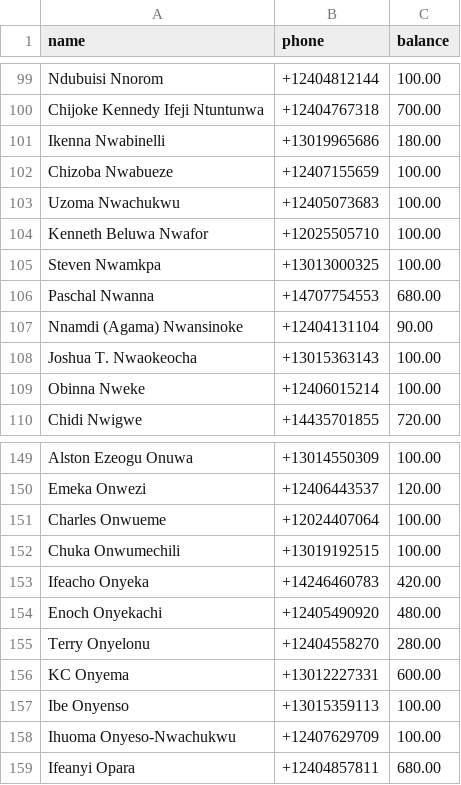
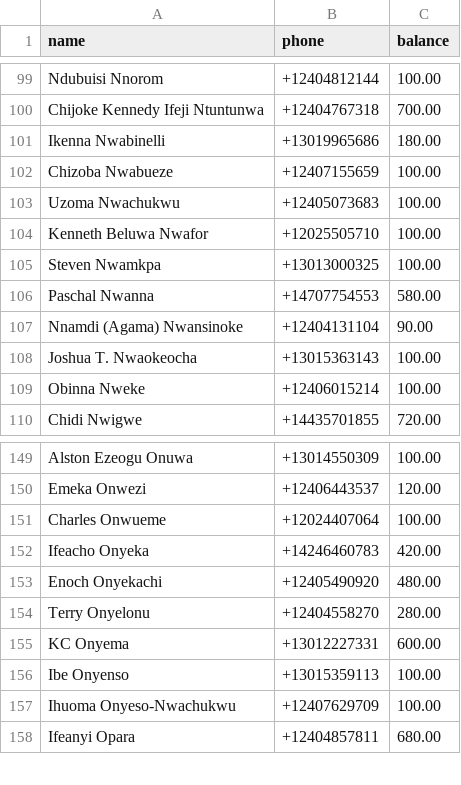
Before and after one commit to nsnwozo/UnitedAllStars, a CSV file: sms-dues-reminder/sample_data/members_sample.csv, drawn as a sheet; only a part is shown, gaps mark what is left out.

Commit message:
updated

```diff
--- a/sms-dues-reminder/sample_data/members_sample.csv
+++ b/sms-dues-reminder/sample_data/members_sample.csv
@@ -105,3 +105,3 @@ Kenneth Beluwa Nwafor,+12025505710,100.00
 Steven Nwamkpa,+13013000325,100.00
-Paschal Nwanna,+14707754553,680.00
+Paschal Nwanna,+14707754553,580.00
 Nnamdi (Agama) Nwansinoke,+12404131104,90.00
@@ -151,3 +151,2 @@ Emeka Onwezi,+12406443537,120.00
 Charles Onwueme,+12024407064,100.00
-Chuka Onwumechili,+13019192515,100.00
 Ifeacho Onyeka,+14246460783,420.00
```
